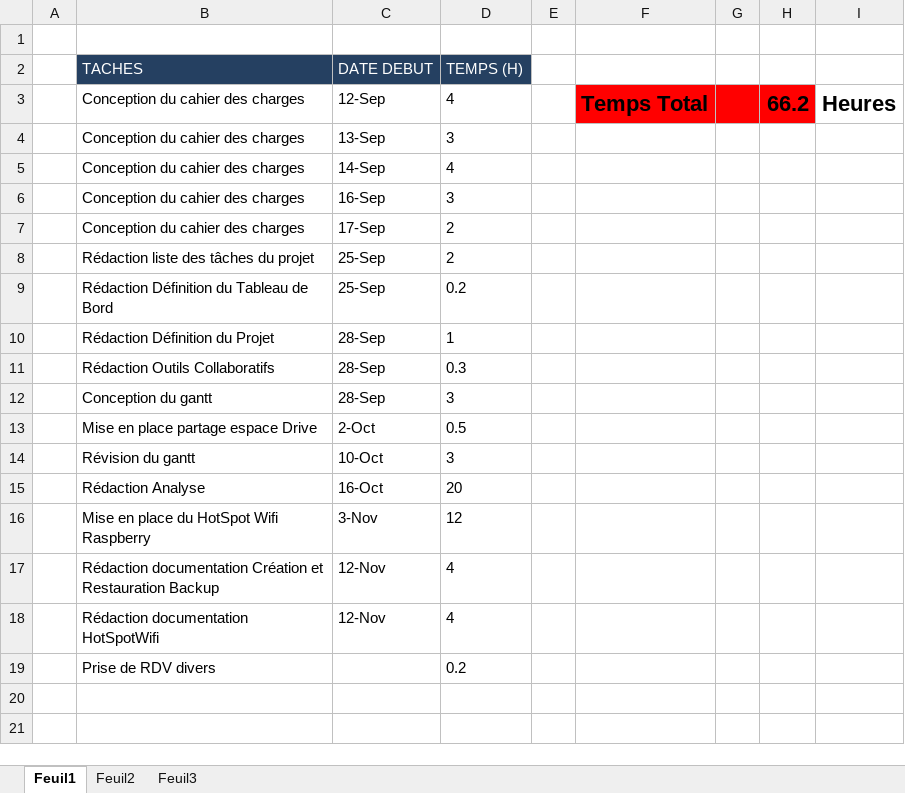
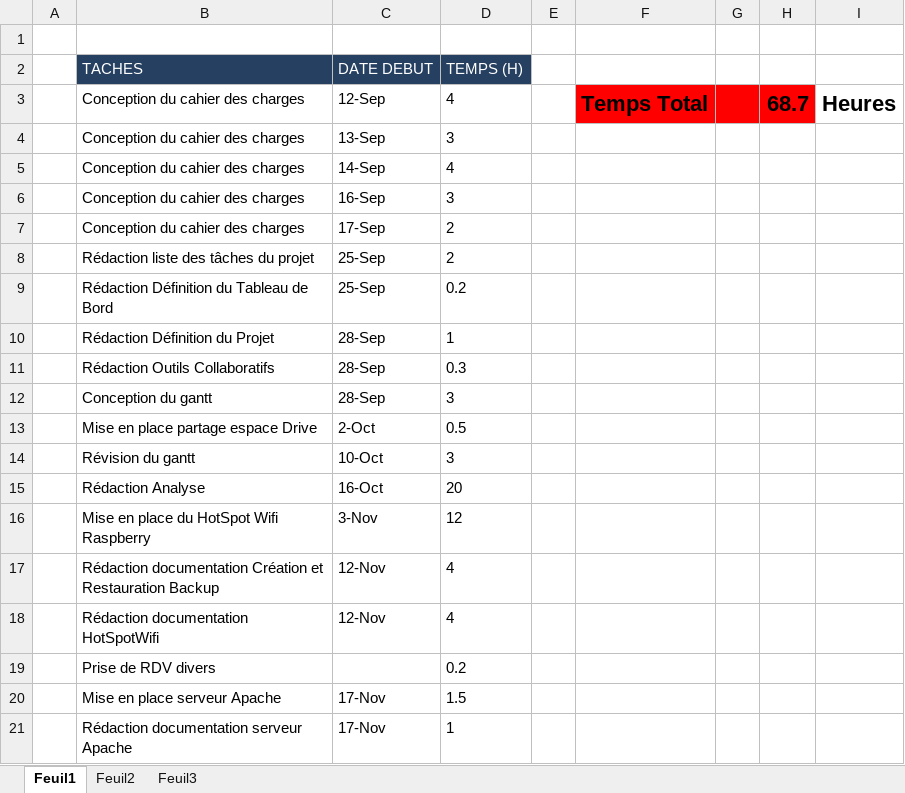
Before and after one commit to nimizrule/NAO-BOX, an Excel workbook: documents/PMP/Suivi_du_projet/Suivi_METAHRI_Elie.xlsx, sheet Feuil1, drawn as a sheet; values as stored, in another font and other column widths than the file's, no borders; the diff names each change by its address in the sheet, - before the commit and + after, or states it on an @@ line.

Commit message:
Modification suivi des charges et ajout documentation serveur Apache
Modification suivi des charges et ajout documentation serveur Apache

```diff
--- a/documents/PMP/Suivi_du_projet/Suivi_METAHRI_Elie.xlsx (sheet Feuil1)
+++ b/documents/PMP/Suivi_du_projet/Suivi_METAHRI_Elie.xlsx (sheet Feuil1)
-H3: 66.2
+H3: 68.7
+row 20:  | Mise en place serveur Apache | 17-Nov | 1.5
+row 21:  | Rédaction documentation serveur Apache | 17-Nov | 1
```
Also changed, not shown: 2 other files.
